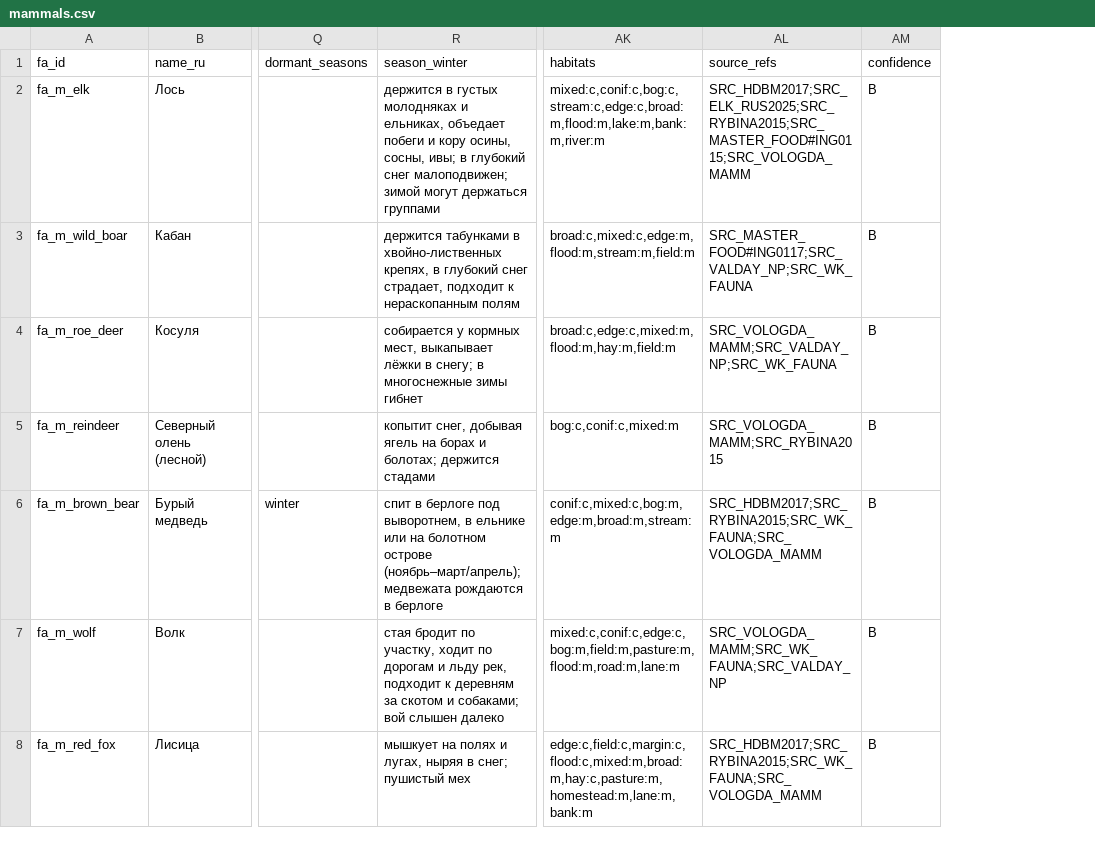
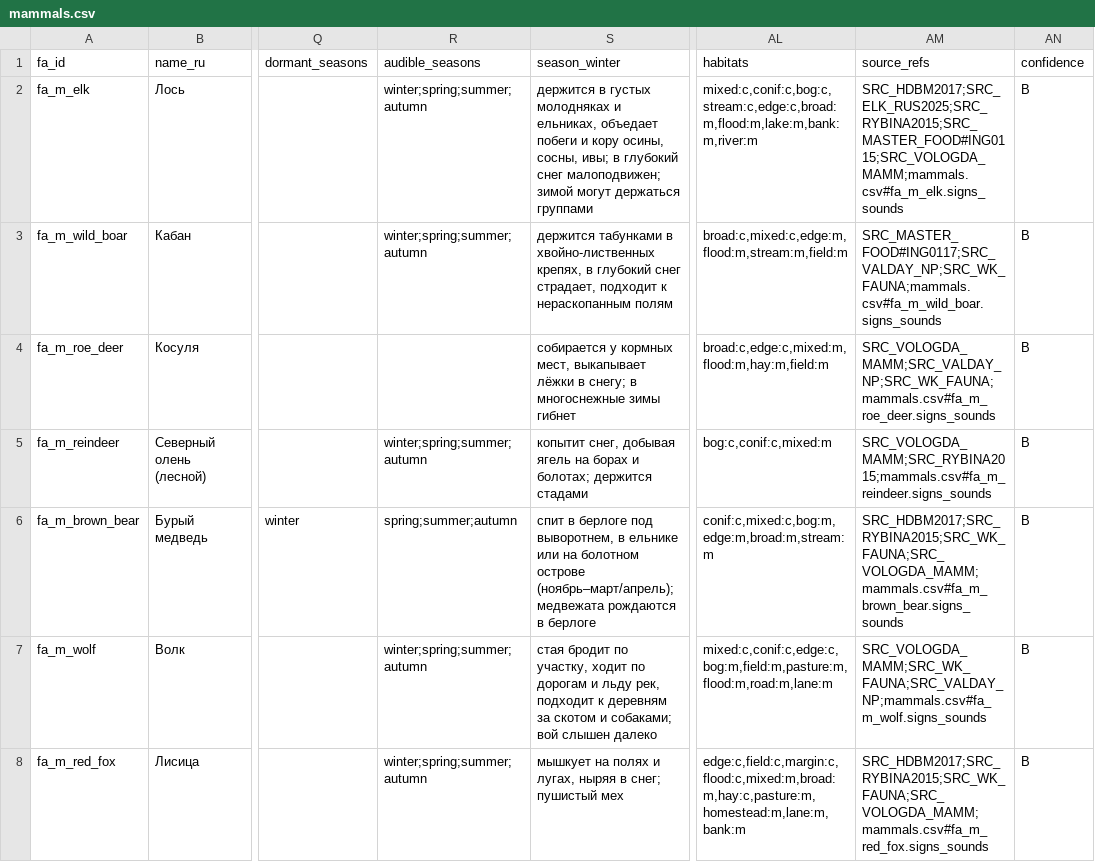
Before and after one commit to PavelSlaven/Novgorod1230, a CSV file: data/world-catalogs/novgorod/game-base-v1/fauna-mammals-birds/fauna/mammals.csv, drawn as a sheet; only a part is shown, gaps mark what is left out; addresses are those after the commit; the diff covers the shown part only; the diff names each change by its address in the sheet, - before the commit and + after, or states it on an @@ line.

Commit message:
Clarify seasonal fauna audibility

```diff
--- a/data/world-catalogs/novgorod/game-base-v1/fauna-mammals-birds/fauna/mammals.csv
+++ b/data/world-catalogs/novgorod/game-base-v1/fauna-mammals-birds/fauna/mammals.csv
+column R (audible_seasons), rows 2-8: winter;spring;summer;autumn | winter;spring;summer;autumn |  | winter;spring;summer;autumn | spring;summer;autumn | winter;spring;summer;autumn | winter;spring;summer;autumn
-AM2 (source_refs): SRC_HDBM2017;SRC_ELK_RUS2025;SRC_RYBINA2015;SRC_MASTER_FOOD#ING0115;SRC_VOLOGDA_MAMM
+AM2 (source_refs): SRC_HDBM2017;SRC_ELK_RUS2025;SRC_RYBINA2015;SRC_MASTER_FOOD#ING0115;SRC_VOLOGDA_MAMM;mammals.csv#fa_m_elk.signs_sounds
-AM3 (source_refs): SRC_MASTER_FOOD#ING0117;SRC_VALDAY_NP;SRC_WK_FAUNA
+AM3 (source_refs): SRC_MASTER_FOOD#ING0117;SRC_VALDAY_NP;SRC_WK_FAUNA;mammals.csv#fa_m_wild_boar.signs_sounds
-AM4 (source_refs): SRC_VOLOGDA_MAMM;SRC_VALDAY_NP;SRC_WK_FAUNA
+AM4 (source_refs): SRC_VOLOGDA_MAMM;SRC_VALDAY_NP;SRC_WK_FAUNA;mammals.csv#fa_m_roe_deer.signs_sounds
-AM5 (source_refs): SRC_VOLOGDA_MAMM;SRC_RYBINA2015
+AM5 (source_refs): SRC_VOLOGDA_MAMM;SRC_RYBINA2015;mammals.csv#fa_m_reindeer.signs_sounds
-AM6 (source_refs): SRC_HDBM2017;SRC_RYBINA2015;SRC_WK_FAUNA;SRC_VOLOGDA_MAMM
+AM6 (source_refs): SRC_HDBM2017;SRC_RYBINA2015;SRC_WK_FAUNA;SRC_VOLOGDA_MAMM;mammals.csv#fa_m_brown_bear.signs_sounds
-AM7 (source_refs): SRC_VOLOGDA_MAMM;SRC_WK_FAUNA;SRC_VALDAY_NP
+AM7 (source_refs): SRC_VOLOGDA_MAMM;SRC_WK_FAUNA;SRC_VALDAY_NP;mammals.csv#fa_m_wolf.signs_sounds
-AM8 (source_refs): SRC_HDBM2017;SRC_RYBINA2015;SRC_WK_FAUNA;SRC_VOLOGDA_MAMM
+AM8 (source_refs): SRC_HDBM2017;SRC_RYBINA2015;SRC_WK_FAUNA;SRC_VOLOGDA_MAMM;mammals.csv#fa_m_red_fox.signs_sounds
```
Also changed, not shown: 37 edited cells elsewhere in this file, data/world-catalogs/novgorod/game-base-v1/fauna-fish-invertebrates-livestock/fauna/phase_activity.csv, data/world-catalogs/novgorod/game-base-v1/fauna-mammals-birds/fauna/phase_activity.csv, 10 other files.
